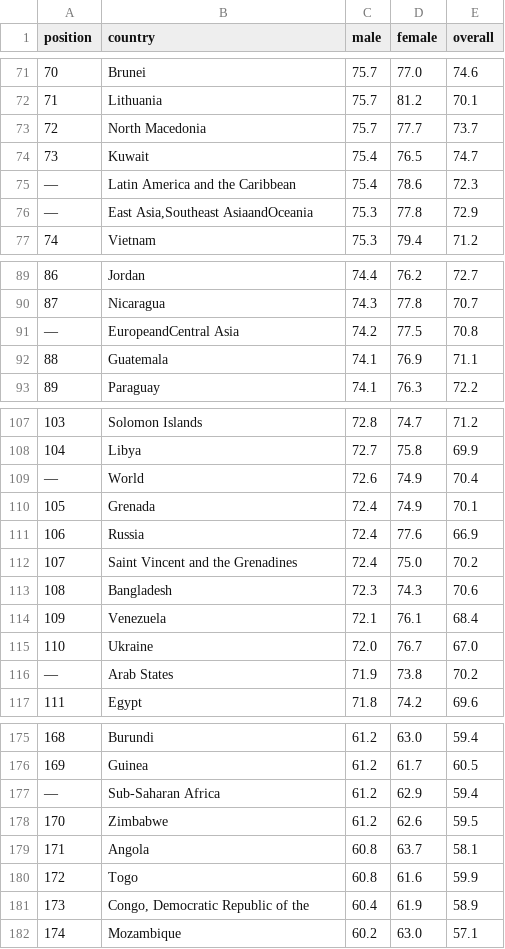
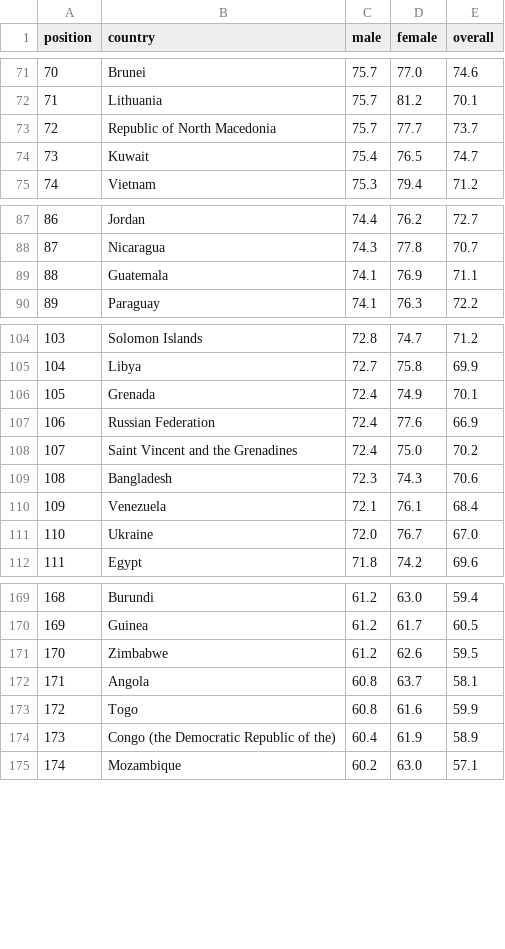
Before and after one commit to davide97g/life4weeks, a CSV file: models/src/life-expectancy/data.csv, drawn as a sheet; only a part is shown, gaps mark what is left out; the diff covers the shown part only.

Commit message:
integrated alpha code 2 & 3 and table sorting

```diff
--- a/models/src/life-expectancy/data.csv
+++ b/models/src/life-expectancy/data.csv
@@ -72,6 +72,4 @@
 71;Lithuania;75.7;81.2;70.1
-72;North Macedonia;75.7;77.7;73.7
+72;Republic of North Macedonia;75.7;77.7;73.7
 73;Kuwait;75.4;76.5;74.7
-—;Latin America and the Caribbean;75.4;78.6;72.3
-—;East Asia,Southeast AsiaandOceania;75.3;77.8;72.9
 74;Vietnam;75.3;79.4;71.2
@@ -90,3 +88,2 @@
 87;Nicaragua;74.3;77.8;70.7
-—;EuropeandCentral Asia;74.2;77.5;70.8
 88;Guatemala;74.1;76.9;71.1
@@ -108,5 +105,4 @@
 104;Libya;72.7;75.8;69.9
-—;World;72.6;74.9;70.4
 105;Grenada;72.4;74.9;70.1
-106;Russia;72.4;77.6;66.9
+106;Russian Federation;72.4;77.6;66.9
 107;Saint Vincent and the Grenadines;72.4;75.0;70.2
@@ -115,3 +111,2 @@
 110;Ukraine;72.0;76.7;67.0
-—;Arab States;71.9;73.8;70.2
 111;Egypt;71.8;74.2;69.6
@@ -176,3 +170,2 @@
 169;Guinea;61.2;61.7;60.5
-—;Sub-Saharan Africa;61.2;62.9;59.4
 170;Zimbabwe;61.2;62.6;59.5
@@ -180,3 +173,3 @@
 172;Togo;60.8;61.6;59.9
-173;Congo, Democratic Republic of the;60.4;61.9;58.9
+173;Congo (the Democratic Republic of the);60.4;61.9;58.9
 174;Mozambique;60.2;63.0;57.1
```
Also changed, not shown: 1 removed row and 5 edited cells elsewhere in this file, 8 other files.
